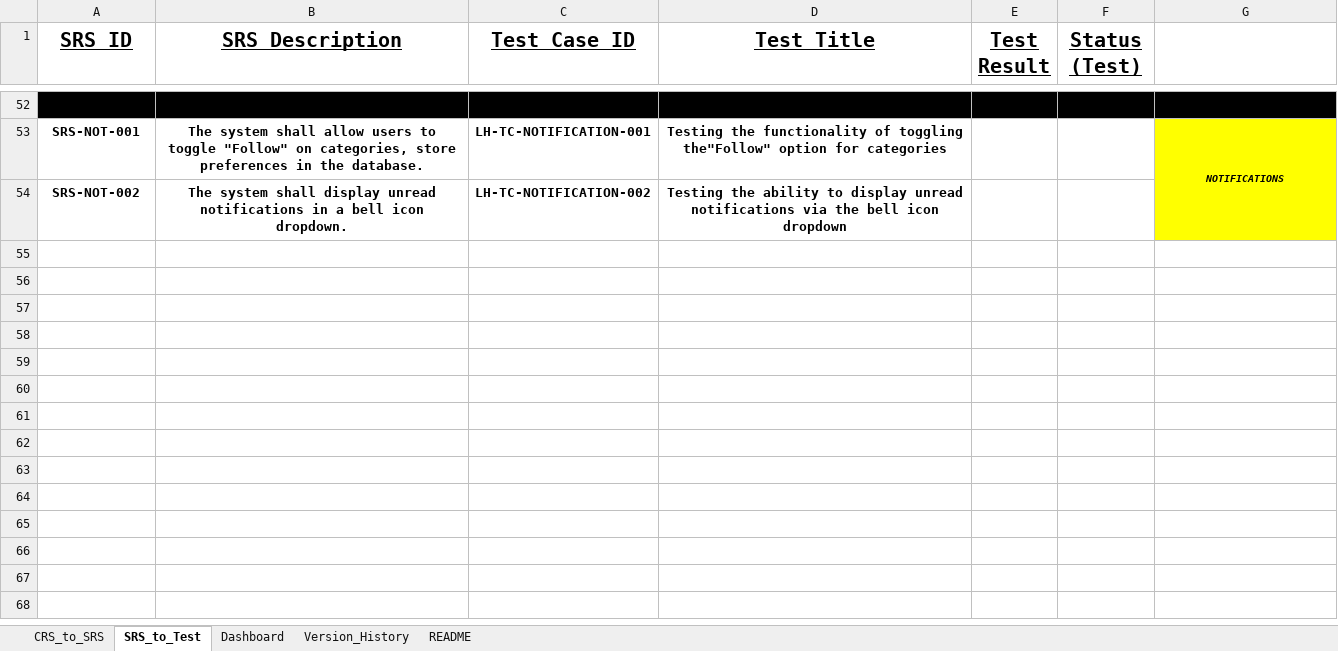
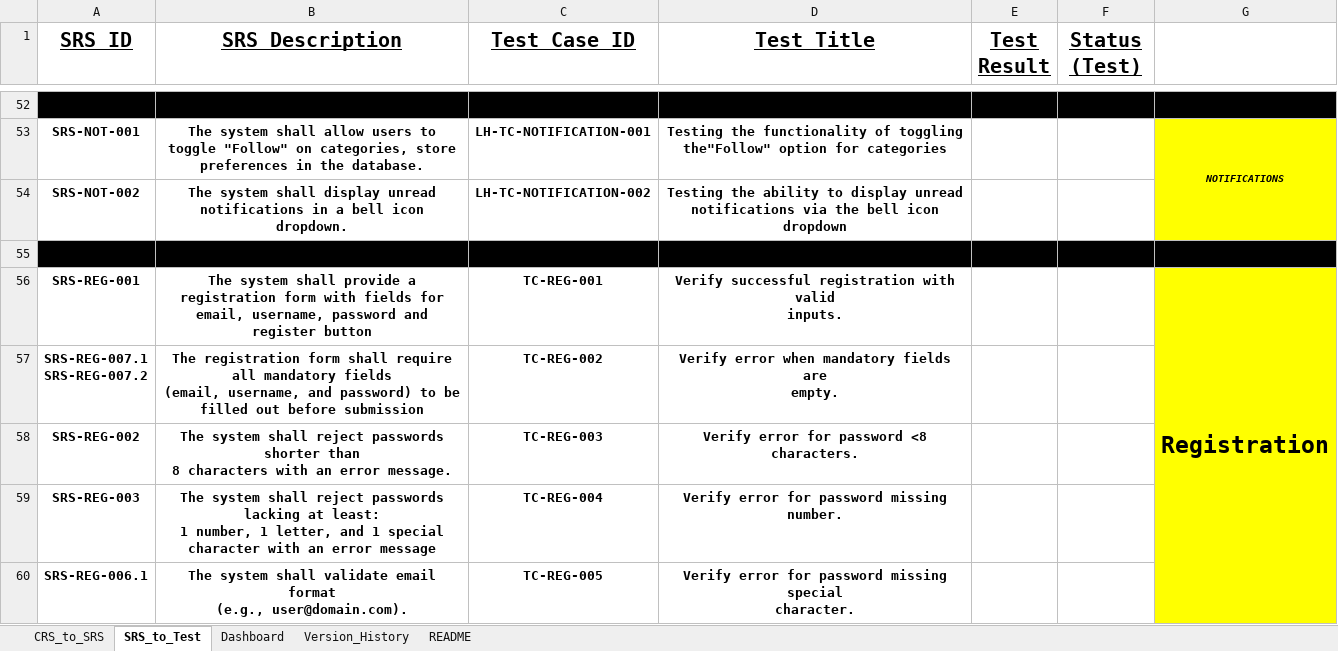
Before and after one commit to EmanAbusalim/Group-3-Learning-hub, an Excel workbook: LH_RTM/LH_RTM.xlsx, sheet SRS_to_Test, drawn as a sheet; only a part is shown, gaps mark what is left out; values as stored, in another font and other column widths than the file's, no borders; conditional formats and table styles not drawn; ↵ is a line break in a cell; the diff covers the shown part only; the diff names each change by its address in the sheet, - before the commit and + after, or states it on an @@ line.

Commit message:
v1.5 created Registration RTM (CRS to SRS) and (SRS to Test Cases)

```diff
--- a/LH_RTM/LH_RTM.xlsx (sheet SRS_to_Test)
+++ b/LH_RTM/LH_RTM.xlsx (sheet SRS_to_Test)
+row 55: (empty)
+row 56: SRS-REG-001 | The system shall provide a registration form with fields for ↵ email, username, password and register button | TC-REG-001 | Verify successful registration with valid ↵ inputs. |  |  | Registration
+row 57: SRS-REG-007.1 ↵ SRS-REG-007.2 | The registration form shall require all mandatory fields ↵ (email, username, and password) to be filled out before submission | TC-REG-002 | Verify error when mandatory fields are ↵ empty.
+row 58: SRS-REG-002 | The system shall reject passwords shorter than ↵ 8 characters with an error message. | TC-REG-003 | Verify error for password <8 characters.
+row 59: SRS-REG-003 | The system shall reject passwords lacking at least: ↵ 1 number, 1 letter, and 1 special character with an error message | TC-REG-004 | Verify error for password missing number.
+row 60: SRS-REG-006.1 | The system shall validate email format ↵ (e.g., user@domain.com). | TC-REG-005 | Verify error for password missing special ↵ character.
```
Also changed, not shown: 6 added rows elsewhere in this sheet, sheet CRS_to_SRS, sheet Dashboard, sheet Version_History, formulas that keep their value, hidden cells.
